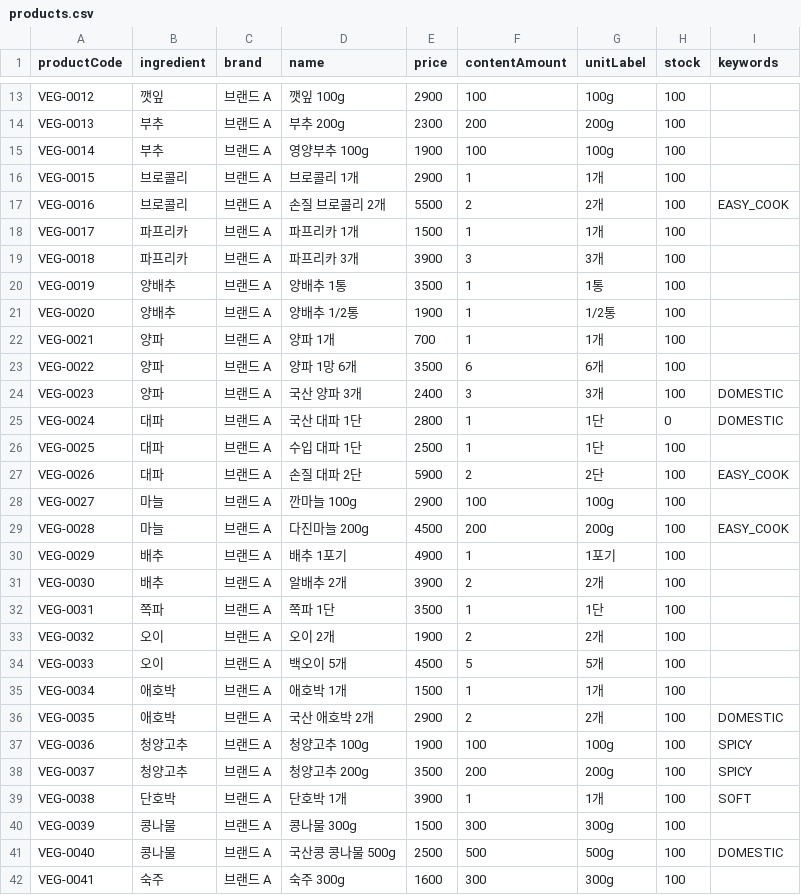
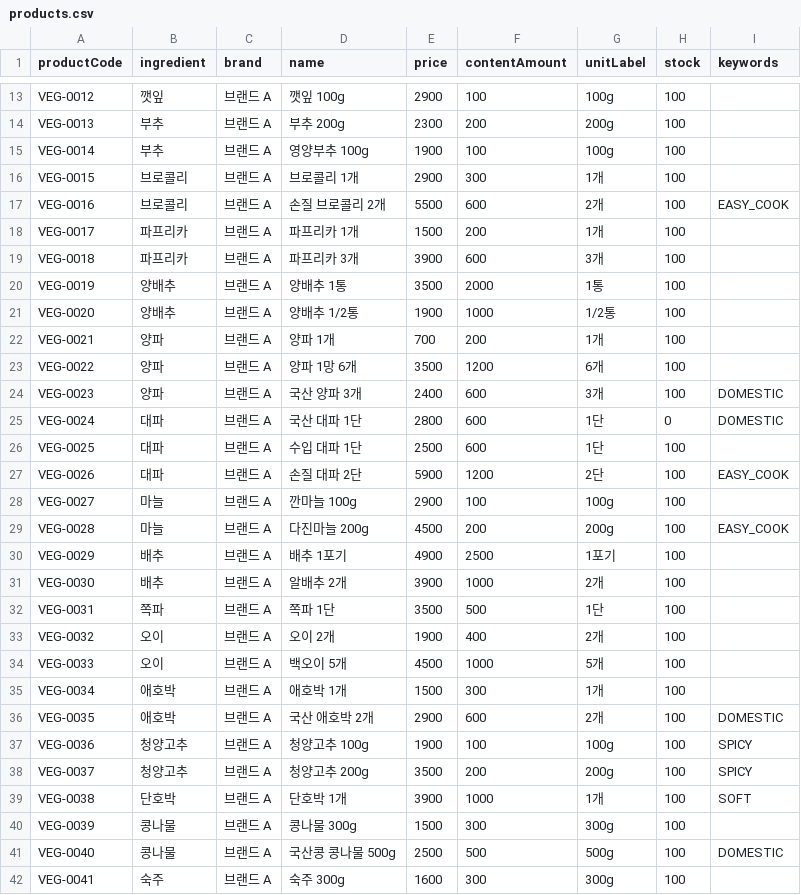
Before and after one commit to spa-2/zelo, a CSV file: src/main/resources/seed/products.csv, drawn as a sheet; only a part is shown, gaps mark what is left out; the diff covers the shown part only.

```diff
--- a/src/main/resources/seed/products.csv
+++ b/src/main/resources/seed/products.csv
@@ -15,26 +15,26 @@ VEG-0013,부추,브랜드 A,부추 200g,2300,200,200g,100,
 VEG-0014,부추,브랜드 A,영양부추 100g,1900,100,100g,100,
-VEG-0015,브로콜리,브랜드 A,브로콜리 1개,2900,1,1개,100,
-VEG-0016,브로콜리,브랜드 A,손질 브로콜리 2개,5500,2,2개,100,EASY_COOK
-VEG-0017,파프리카,브랜드 A,파프리카 1개,1500,1,1개,100,
-VEG-0018,파프리카,브랜드 A,파프리카 3개,3900,3,3개,100,
-VEG-0019,양배추,브랜드 A,양배추 1통,3500,1,1통,100,
-VEG-0020,양배추,브랜드 A,양배추 1/2통,1900,1,1/2통,100,
-VEG-0021,양파,브랜드 A,양파 1개,700,1,1개,100,
-VEG-0022,양파,브랜드 A,양파 1망 6개,3500,6,6개,100,
-VEG-0023,양파,브랜드 A,국산 양파 3개,2400,3,3개,100,DOMESTIC
-VEG-0024,대파,브랜드 A,국산 대파 1단,2800,1,1단,0,DOMESTIC
-VEG-0025,대파,브랜드 A,수입 대파 1단,2500,1,1단,100,
-VEG-0026,대파,브랜드 A,손질 대파 2단,5900,2,2단,100,EASY_COOK
+VEG-0015,브로콜리,브랜드 A,브로콜리 1개,2900,300,1개,100,
+VEG-0016,브로콜리,브랜드 A,손질 브로콜리 2개,5500,600,2개,100,EASY_COOK
+VEG-0017,파프리카,브랜드 A,파프리카 1개,1500,200,1개,100,
+VEG-0018,파프리카,브랜드 A,파프리카 3개,3900,600,3개,100,
+VEG-0019,양배추,브랜드 A,양배추 1통,3500,2000,1통,100,
+VEG-0020,양배추,브랜드 A,양배추 1/2통,1900,1000,1/2통,100,
+VEG-0021,양파,브랜드 A,양파 1개,700,200,1개,100,
+VEG-0022,양파,브랜드 A,양파 1망 6개,3500,1200,6개,100,
+VEG-0023,양파,브랜드 A,국산 양파 3개,2400,600,3개,100,DOMESTIC
+VEG-0024,대파,브랜드 A,국산 대파 1단,2800,600,1단,0,DOMESTIC
+VEG-0025,대파,브랜드 A,수입 대파 1단,2500,600,1단,100,
+VEG-0026,대파,브랜드 A,손질 대파 2단,5900,1200,2단,100,EASY_COOK
 VEG-0027,마늘,브랜드 A,깐마늘 100g,2900,100,100g,100,
 VEG-0028,마늘,브랜드 A,다진마늘 200g,4500,200,200g,100,EASY_COOK
-VEG-0029,배추,브랜드 A,배추 1포기,4900,1,1포기,100,
-VEG-0030,배추,브랜드 A,알배추 2개,3900,2,2개,100,
-VEG-0031,쪽파,브랜드 A,쪽파 1단,3500,1,1단,100,
-VEG-0032,오이,브랜드 A,오이 2개,1900,2,2개,100,
-VEG-0033,오이,브랜드 A,백오이 5개,4500,5,5개,100,
-VEG-0034,애호박,브랜드 A,애호박 1개,1500,1,1개,100,
-VEG-0035,애호박,브랜드 A,국산 애호박 2개,2900,2,2개,100,DOMESTIC
+VEG-0029,배추,브랜드 A,배추 1포기,4900,2500,1포기,100,
+VEG-0030,배추,브랜드 A,알배추 2개,3900,1000,2개,100,
+VEG-0031,쪽파,브랜드 A,쪽파 1단,3500,500,1단,100,
+VEG-0032,오이,브랜드 A,오이 2개,1900,400,2개,100,
+VEG-0033,오이,브랜드 A,백오이 5개,4500,1000,5개,100,
+VEG-0034,애호박,브랜드 A,애호박 1개,1500,300,1개,100,
+VEG-0035,애호박,브랜드 A,국산 애호박 2개,2900,600,2개,100,DOMESTIC
 VEG-0036,청양고추,브랜드 A,청양고추 100g,1900,100,100g,100,SPICY
 VEG-0037,청양고추,브랜드 A,청양고추 200g,3500,200,200g,100,SPICY
-VEG-0038,단호박,브랜드 A,단호박 1개,3900,1,1개,100,SOFT
+VEG-0038,단호박,브랜드 A,단호박 1개,3900,1000,1개,100,SOFT
 VEG-0039,콩나물,브랜드 A,콩나물 300g,1500,300,300g,100,
```
Also changed, not shown: 68 edited cells elsewhere in this file, src/main/resources/seed/ingredients.csv, 3 other files.
